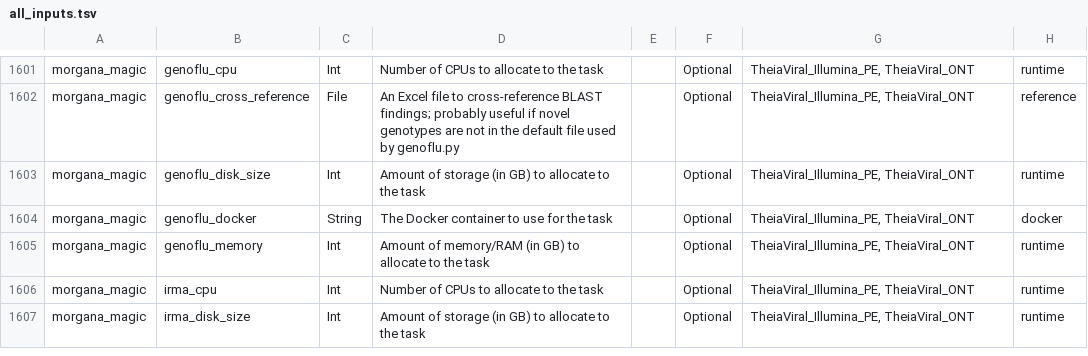
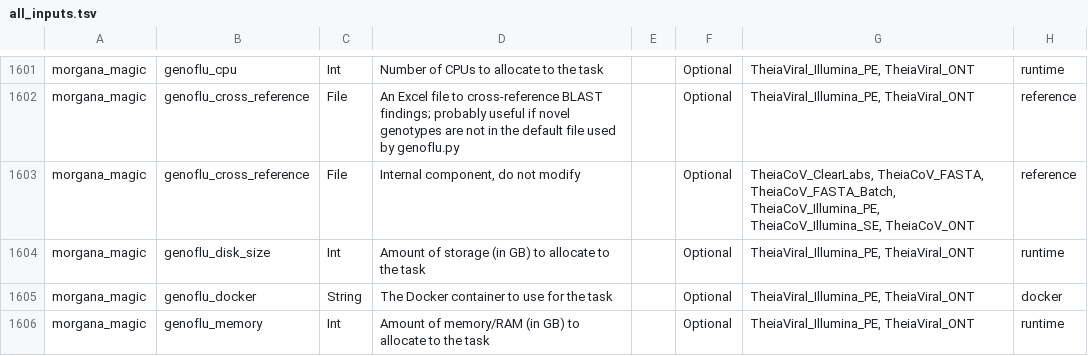
Before and after one commit to theiagen/public_health_bioinformatics, a TSV file: docs/assets/tables/all_inputs.tsv, drawn as a sheet; only a part is shown, gaps mark what is left out; the shorter side is filled out with more unchanged rows; the diff names each change by its address in the sheet, - before the commit and + after, or states it on an @@ line.

Commit message:
remove genoflu_cross_reference from call and add to do not modify

```diff
--- a/docs/assets/tables/all_inputs.tsv
+++ b/docs/assets/tables/all_inputs.tsv
+row 1603: morgana_magic | genoflu_cross_reference | File | Internal component, do not modify |  | Optional | TheiaCoV_ClearLabs, TheiaCoV_FASTA, TheiaCoV_FASTA_Batch, TheiaCoV_Illumina_PE, TheiaCoV_Illumina_SE, TheiaCoV_ONT | reference
```
Also changed, not shown: 11 other files.
